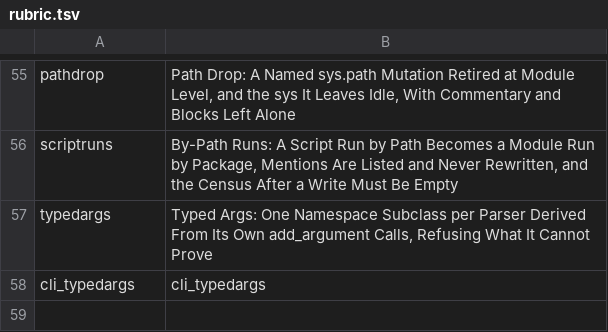
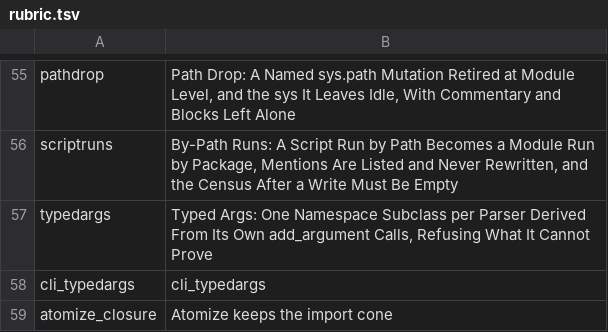
Before and after one commit to mikemol/mtools, a TSV file: pycodemod/rubric.tsv, drawn as a sheet; only a part is shown, gaps mark what is left out; the diff names each change by its address in the sheet, - before the commit and + after, or states it on an @@ line.

```diff
--- a/pycodemod/rubric.tsv
+++ b/pycodemod/rubric.tsv
+row 59: atomize_closure | Atomize keeps the import cone
```
Also changed, not shown: 9 other files.
